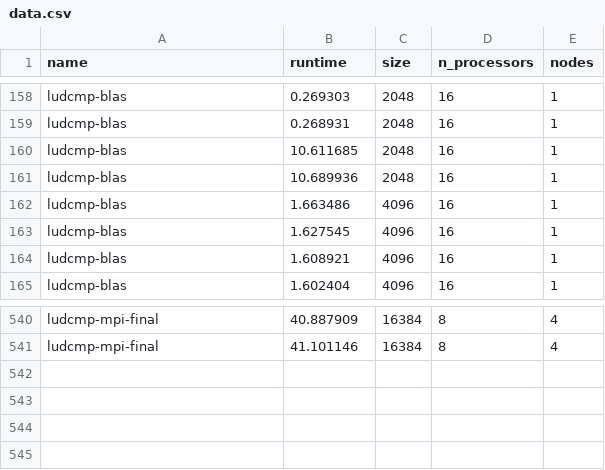
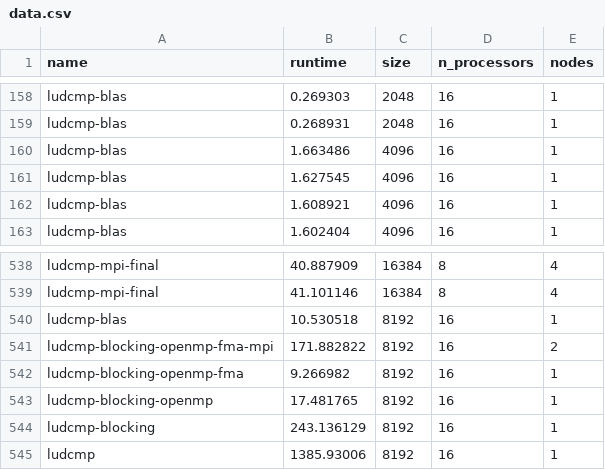
Before and after one commit to RogerC-P/HPC_project, a CSV file: final-plotting/data.csv, drawn as a sheet; only a part is shown, gaps mark what is left out; removed rows and columns are numbered as before the commit, all else as after; the diff names each change by its address in the sheet, - before the commit and + after, or states it on an @@ line.

```diff
--- a/final-plotting/data.csv
+++ b/final-plotting/data.csv
-row 160: ludcmp-blas | 10.611685 | 2048 | 16 | 1
-row 161: ludcmp-blas | 10.689936 | 2048 | 16 | 1
+row 540: ludcmp-blas | 10.530518 | 8192 | 16 | 1
+row 541: ludcmp-blocking-openmp-fma-mpi | 171.882822 | 8192 | 16 | 2
+row 542: ludcmp-blocking-openmp-fma | 9.266982 | 8192 | 16 | 1
+row 543: ludcmp-blocking-openmp | 17.481765 | 8192 | 16 | 1
+row 544: ludcmp-blocking | 243.136129 | 8192 | 16 | 1
+row 545: ludcmp | 1385.93006 | 8192 | 16 | 1
```
Also changed, not shown: 2 other files.
